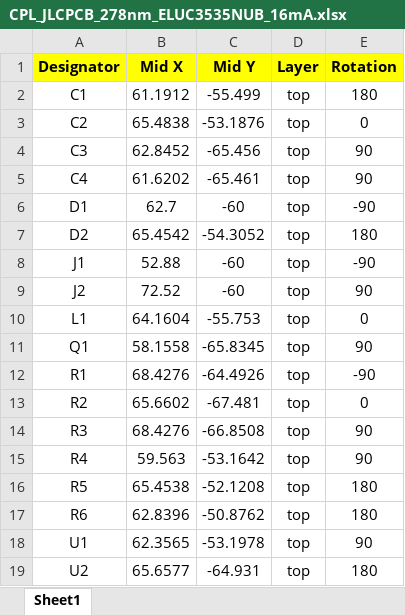
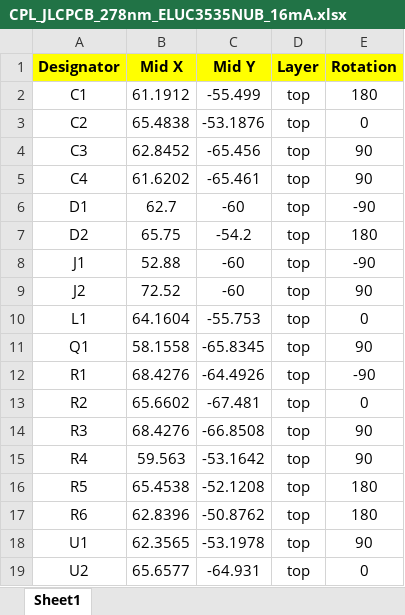
Before and after one commit to iorodeo/i_control_led, an Excel workbook: fixed/10V_regulator/278nm_ELUC3535NUB_16mA/production/ver_0p1_rev_1/CPL_JLCPCB_278nm_ELUC3535NUB_16mA.xlsx, sheet Sheet1, drawn as a sheet; values as stored, in another font and other column widths than the file's, no borders; the diff names each change by its address in the sheet, - before the commit and + after, or states it on an @@ line.

```diff
--- a/fixed/10V_regulator/278nm_ELUC3535NUB_16mA/production/ver_0p1_rev_1/CPL_JLCPCB_278nm_ELUC3535NUB_16mA.xlsx (sheet Sheet1)
+++ b/fixed/10V_regulator/278nm_ELUC3535NUB_16mA/production/ver_0p1_rev_1/CPL_JLCPCB_278nm_ELUC3535NUB_16mA.xlsx (sheet Sheet1)
-B7 (Mid X): 65.4542
+B7 (Mid X): 65.75
-C7 (Mid Y): -54.3052
+C7 (Mid Y): -54.2
-E19 (Rotation): 180
+E19 (Rotation): 0
```
Also changed, not shown: fixed/10V_regulator/278nm_ELUC3535NUB_16mA/production/ver_0p1_rev_1/BOM_JLCPCB_278nm_ELUC3535NUB_16mA.xlsx, fixed/10V_regulator/278nm_ELUC3535NUB_24mA/production/ver_0p1_rev_1/BOM_JLCPCB_278nm_ELUC3535NUB_24mA.xlsx, 41 other files.
